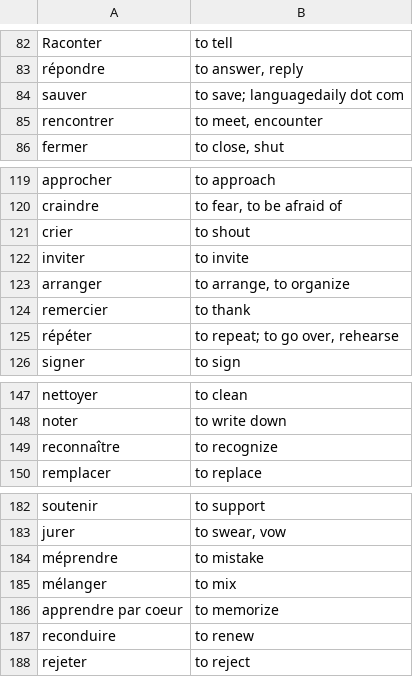
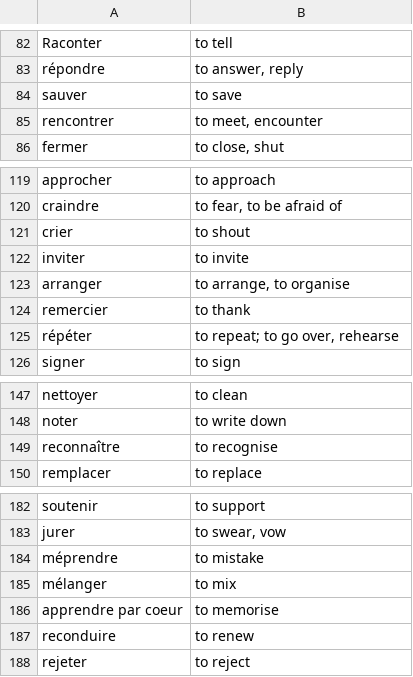
Before and after one commit to NTCoding/pythonplaygroud, a TSV file: french-verbs-quiz/translations.tsv, drawn as a sheet; only a part is shown, gaps mark what is left out.

Commit message:
unamericanize spellings

```diff
--- a/french-verbs-quiz/translations.tsv
+++ b/french-verbs-quiz/translations.tsv
@@ -83,3 +83,3 @@ Raconter	to tell
 répondre	to answer, reply
-sauver	to save; languagedaily dot com
+sauver	to save
 rencontrer	to meet, encounter
@@ -122,3 +122,3 @@ crier	to shout
 inviter	to invite
-arranger	to arrange, to organize
+arranger	to arrange, to organise
 remercier	to thank
@@ -148,3 +148,3 @@ nettoyer	to clean
 noter	to write down
-reconnaître	to recognize
+reconnaître	to recognise
 remplacer	to replace
@@ -185,3 +185,3 @@ méprendre	to mistake
 mélanger	to mix
-apprendre par coeur	to memorize
+apprendre par coeur	to memorise
 reconduire	to renew
```
